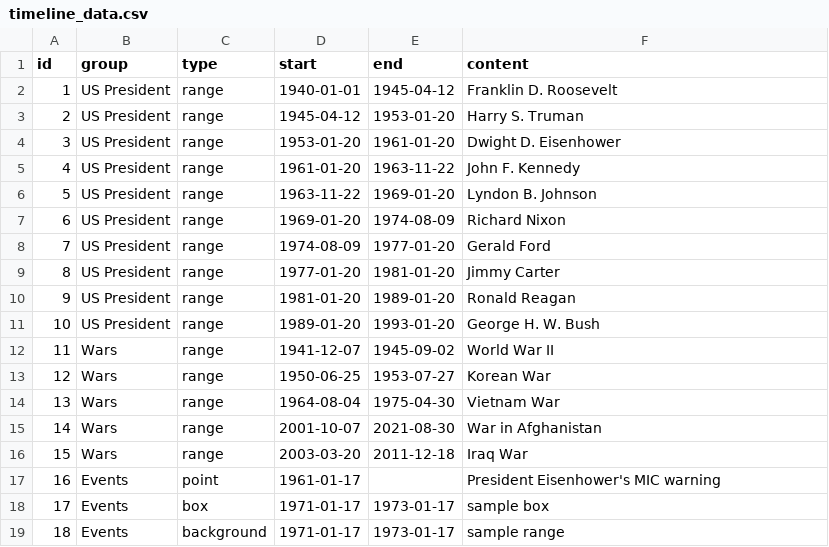
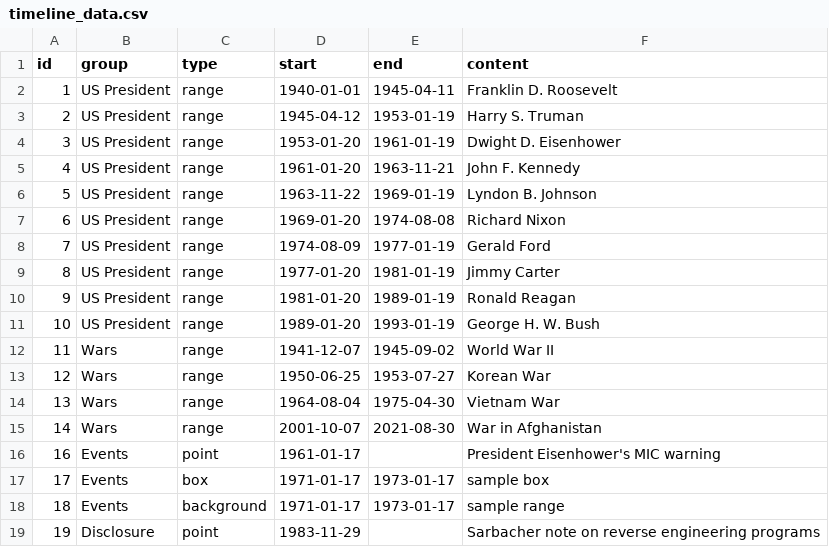
Before and after one commit to noahkarsky/project-amanita-old, a CSV file: data/timeline_data.csv, drawn as a sheet.

```diff
--- a/data/timeline_data.csv
+++ b/data/timeline_data.csv
@@ -1,12 +1,12 @@
 id,group,type,start,end,content
-1,US President,range,1940-01-01,1945-04-12,Franklin D. Roosevelt
-2,US President,range,1945-04-12,1953-01-20,Harry S. Truman
-3,US President,range,1953-01-20,1961-01-20,Dwight D. Eisenhower
-4,US President,range,1961-01-20,1963-11-22,John F. Kennedy
-5,US President,range,1963-11-22,1969-01-20,Lyndon B. Johnson
-6,US President,range,1969-01-20,1974-08-09,Richard Nixon
-7,US President,range,1974-08-09,1977-01-20,Gerald Ford
-8,US President,range,1977-01-20,1981-01-20,Jimmy Carter
-9,US President,range,1981-01-20,1989-01-20,Ronald Reagan
-10,US President,range,1989-01-20,1993-01-20,George H. W. Bush
+1,US President,range,1940-01-01,1945-04-11,Franklin D. Roosevelt
+2,US President,range,1945-04-12,1953-01-19,Harry S. Truman
+3,US President,range,1953-01-20,1961-01-19,Dwight D. Eisenhower
+4,US President,range,1961-01-20,1963-11-21,John F. Kennedy
+5,US President,range,1963-11-22,1969-01-19,Lyndon B. Johnson
+6,US President,range,1969-01-20,1974-08-08,Richard Nixon
+7,US President,range,1974-08-09,1977-01-19,Gerald Ford
+8,US President,range,1977-01-20,1981-01-19,Jimmy Carter
+9,US President,range,1981-01-20,1989-01-19,Ronald Reagan
+10,US President,range,1989-01-20,1993-01-19,George H. W. Bush
 11,Wars,range,1941-12-07,1945-09-02,World War II
@@ -15,3 +15,2 @@ id,group,type,start,end,content
 14,Wars,range,2001-10-07,2021-08-30,War in Afghanistan
-15,Wars,range,2003-03-20,2011-12-18,Iraq War
 16,Events,point,1961-01-17,,President Eisenhower's MIC warning
@@ -19 +18,2 @@ id,group,type,start,end,content
 18,Events,background,1971-01-17,1973-01-17,sample range
+19,Disclosure,point,1983-11-29,,Sarbacher note on reverse engineering programs
```
Also changed, not shown: data/edges.csv, data/nodes.csv, 3 other files.
